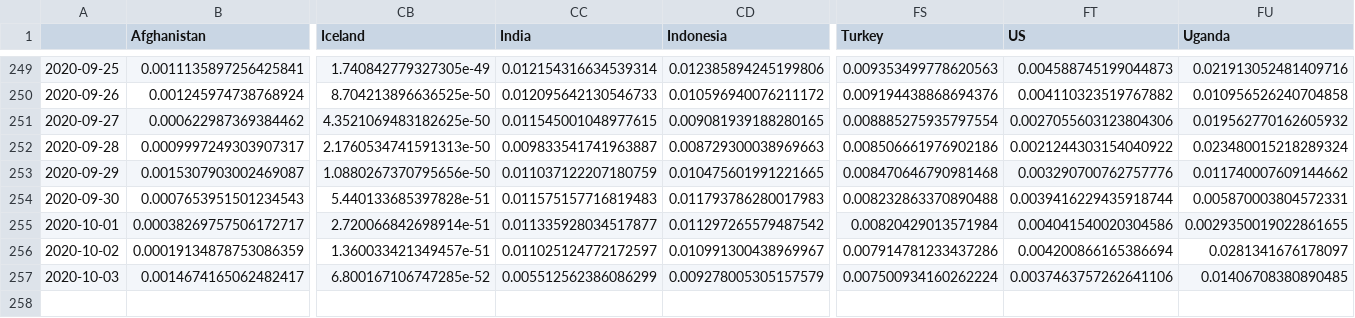
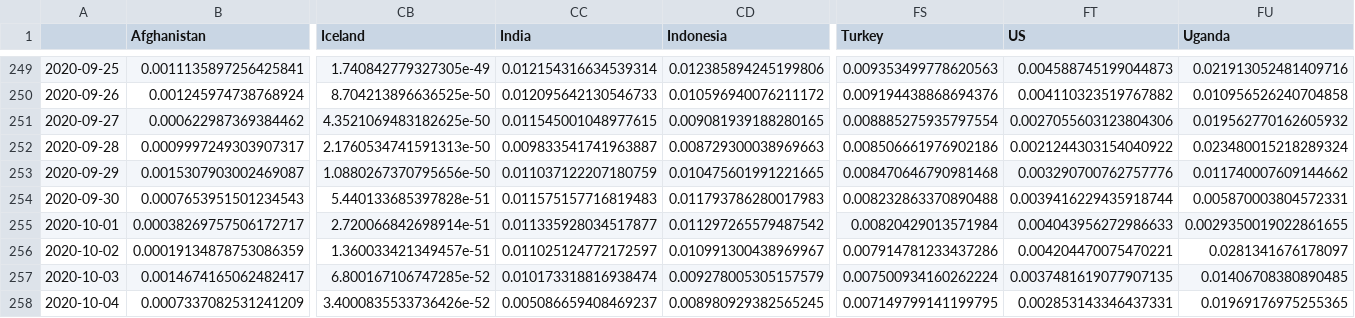
Before and after one commit to BrianLDev/Covid19_Analytics, a CSV file: Datasets/JH/jh_hist_countries_deaths_pct_ewma.csv, drawn as a sheet; only a part is shown, gaps mark what is left out; rows hold the shown columns only; the diff names each change by its address in the sheet, - before the commit and + after, or states it on an @@ line.

```diff
--- a/Datasets/JH/jh_hist_countries_deaths_pct_ewma.csv
+++ b/Datasets/JH/jh_hist_countries_deaths_pct_ewma.csv
-FT255 (US): 0.004041540020304586
+FT255 (US): 0.004043956272986633
-FT256 (US): 0.004200866165386694
+FT256 (US): 0.004204470075470221
-CC257 (India): 0.005512562386086299
+CC257 (India): 0.010173318816938474
-FT257 (US): 0.0037463757262641106
+FT257 (US): 0.0037481619077907135
+row 258: 2020-10-04 | 0.0007337082531241209 | 3.4000835533736426e-52 | 0.005086659408469237 | 0.008980929382565245 | 0.007149799141199795 | 0.002853143346437331 | 0.01969176975255365
```
Also changed, not shown: Datasets/JH/jh_hist_countries_cases_pct.csv, Datasets/JH/jh_hist_countries_cases_pct_ewma.csv, 24 other files.
